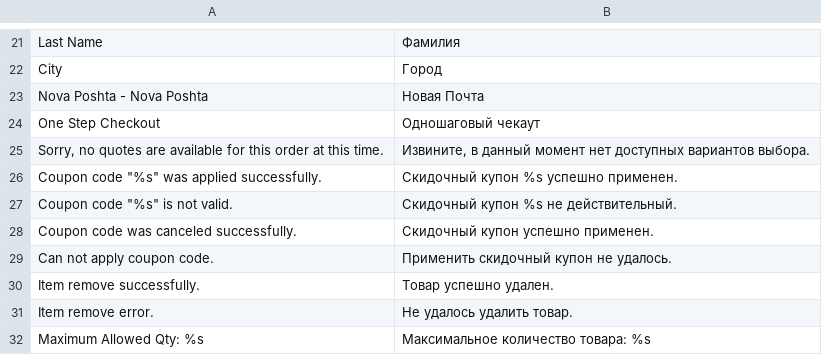
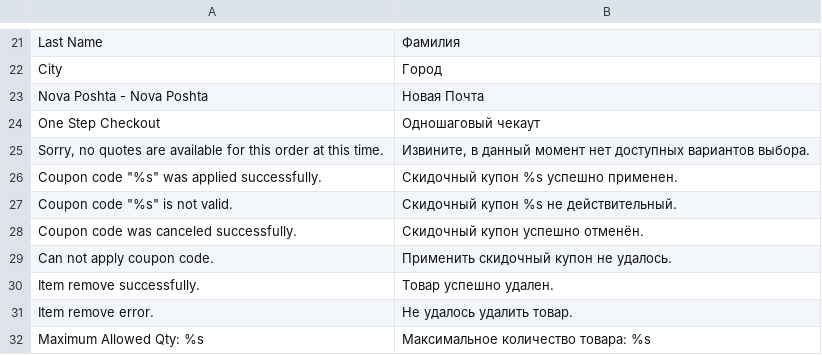
Before and after one commit to dominido/technostock, a CSV file: app/locale/ru_RU/Brander_Opcheckout.csv, drawn as a sheet; only a part is shown, gaps mark what is left out.

Commit message:
lang fix

```diff
--- a/app/locale/ru_RU/Brander_Opcheckout.csv
+++ b/app/locale/ru_RU/Brander_Opcheckout.csv
@@ -27,3 +27,3 @@
 "Coupon code ""%s"" is not valid.", "Скидочный купон %s не действительный."
-"Coupon code was canceled successfully.", "Скидочный купон успешно применен."
+"Coupon code was canceled successfully.", "Скидочный купон успешно отменён."
 "Can not apply coupon code.", "Применить скидочный купон не удалось."
```
